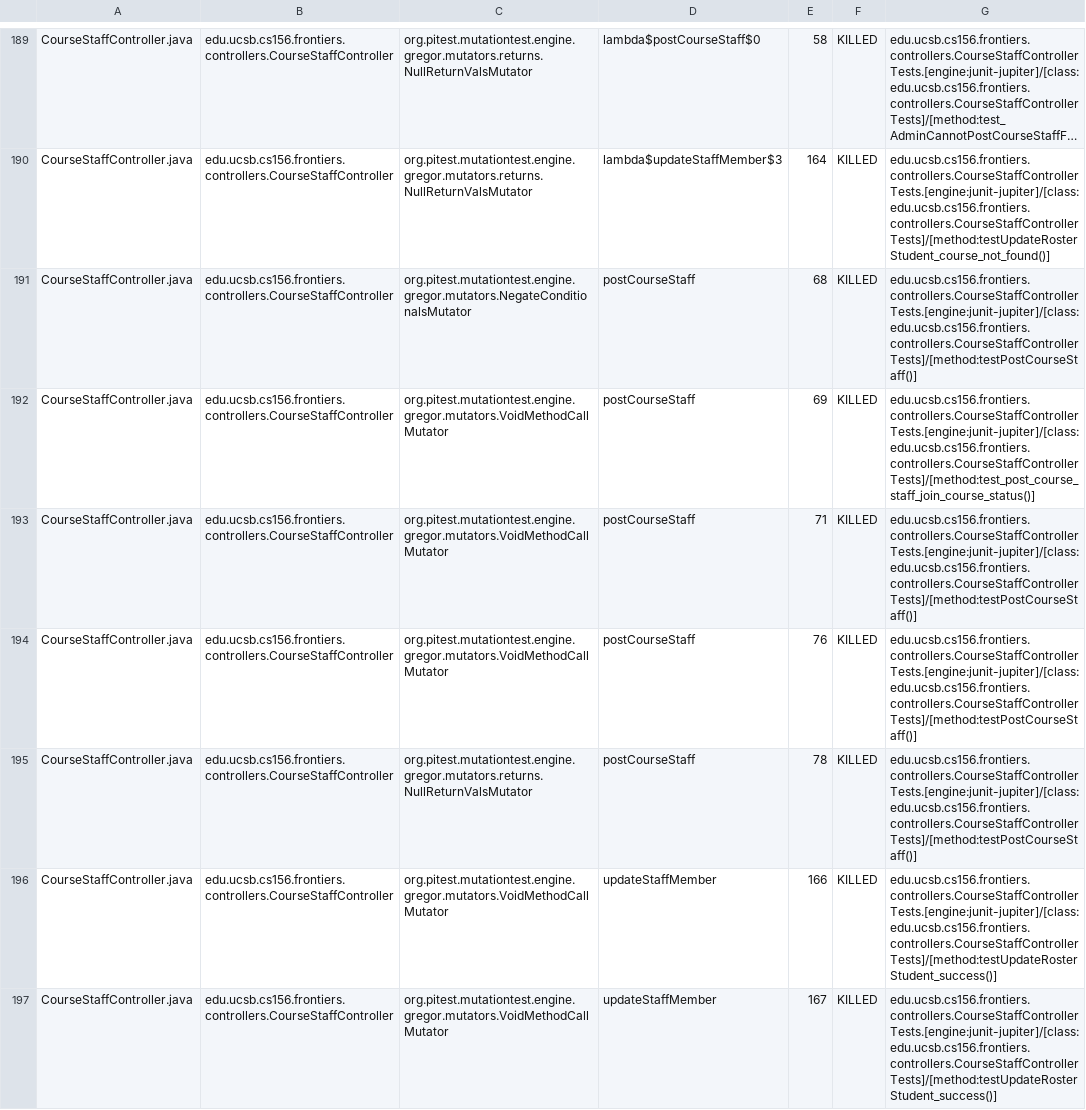
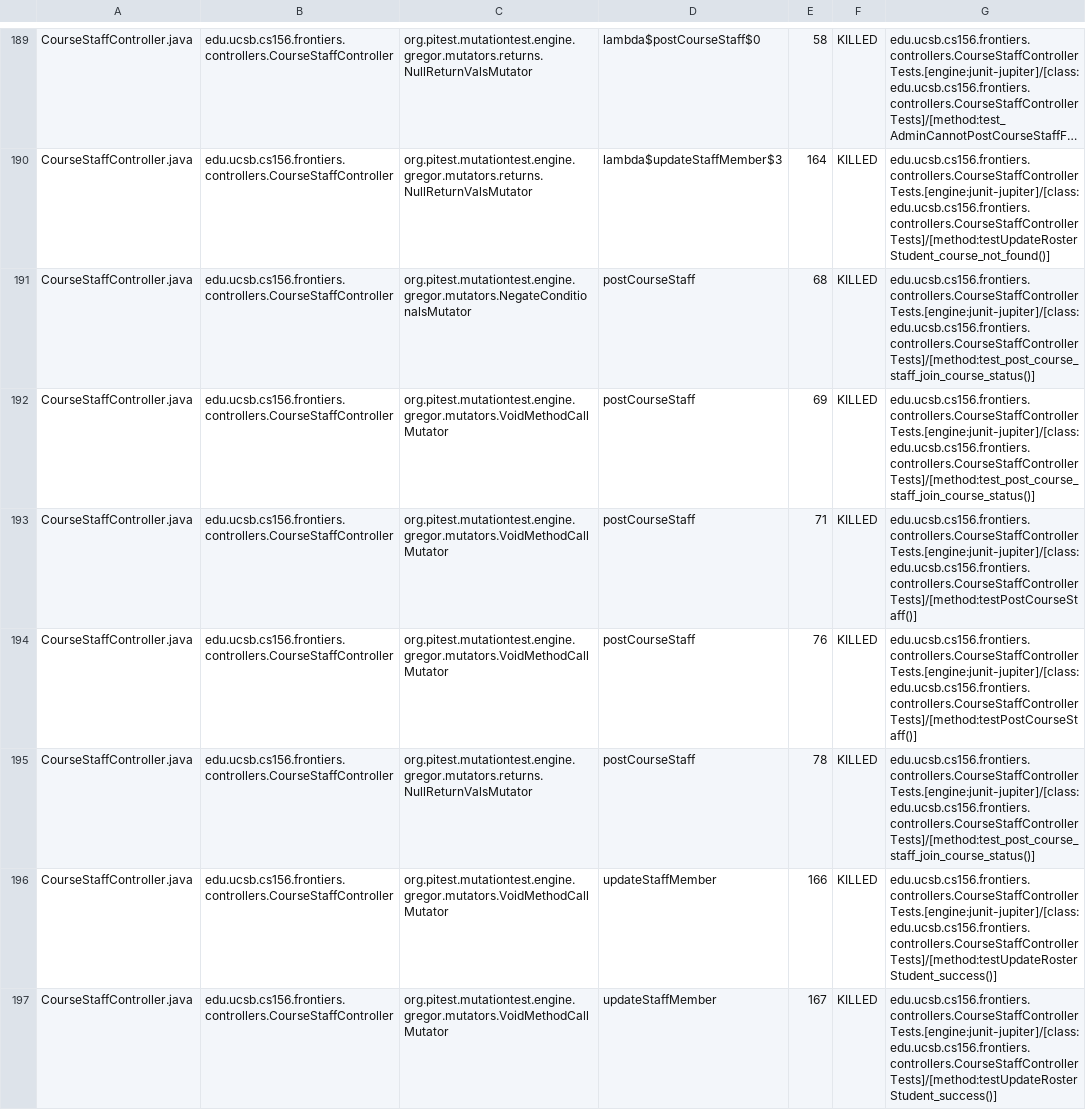
Before and after one commit to ucsb-cs156-f25/proj-frontiers-f25-09, a CSV file: prs/54/pitest/mutations.csv, drawn as a sheet; only a part is shown, gaps mark what is left out; long unchanged cells end in …; the diff covers the shown part only; the diff names each change by its address in the sheet, - before the commit and + after, or states it on an @@ line.

Commit message:
Deploying to gh-pages from @ ucsb-cs156-f25/proj-frontiers-f25-09@e6945d8a6dc4dfb661128d2b7f34cf004a48569c 🚀

```diff
--- a/prs/54/pitest/mutations.csv
+++ b/prs/54/pitest/mutations.csv
-G191: edu.ucsb.cs156.frontiers.controllers.CourseStaffControllerTests.[engine:junit-jupiter]/[class:edu.ucsb.cs156.frontiers.controllers.CourseStaffControllerTests]/[method:testPostCourseStaff()]
+G191: edu.ucsb.cs156.frontiers.controllers.CourseStaffControllerTests.[engine:junit-jupiter]/[class:edu.ucsb.cs156.frontiers.controllers.CourseStaffControllerTests]/[method:test_post_course_staff_join_course_status()]
-G195: edu.ucsb.cs156.frontiers.controllers.CourseStaffControllerTests.[engine:junit-jupiter]/[class:edu.ucsb.cs156.frontiers.controllers.CourseStaffControllerTests]/[method:testPostCourseStaff()]
+G195: edu.ucsb.cs156.frontiers.controllers.CourseStaffControllerTests.[engine:junit-jupiter]/[class:edu.ucsb.cs156.frontiers.controllers.CourseStaffControllerTests]/[method:test_post_course_staff_join_course_status()]
```
Also changed, not shown: 41 edited cells elsewhere in this file, 52 other files.
